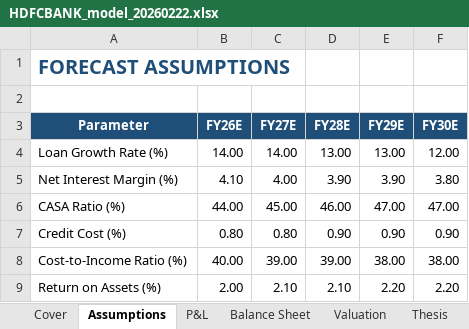
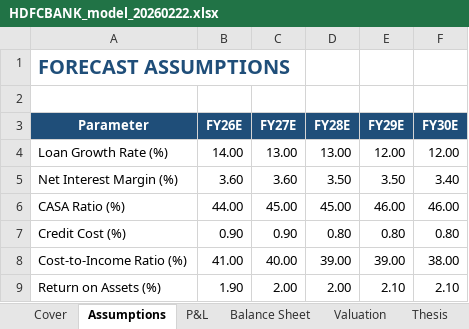
Before and after one commit to dhvitm/mosaic, an Excel workbook: generated_models/HDFCBANK_model_20260222.xlsx, sheet Assumptions, drawn as a sheet; only a part is shown; values as stored, in another font and other column widths than the file's, no borders; the diff covers the shown part only; the diff names each change by its address in the sheet, - before the commit and + after, or states it on an @@ line.

```diff
--- a/generated_models/HDFCBANK_model_20260222.xlsx (sheet Assumptions)
+++ b/generated_models/HDFCBANK_model_20260222.xlsx (sheet Assumptions)
-C4 (FY27E): 14.00
+C4 (FY27E): 13.00
-E4 (FY29E): 13.00
+E4 (FY29E): 12.00
-B5 (FY26E): 4.10
+B5 (FY26E): 3.60
-C5 (FY27E): 4.00
+C5 (FY27E): 3.60
-D5 (FY28E): 3.90
+D5 (FY28E): 3.50
-E5 (FY29E): 3.90
+E5 (FY29E): 3.50
-F5 (FY30E): 3.80
+F5 (FY30E): 3.40
-D6 (FY28E): 46.00
+D6 (FY28E): 45.00
-E6 (FY29E): 47.00
+E6 (FY29E): 46.00
-F6 (FY30E): 47.00
+F6 (FY30E): 46.00
-B7 (FY26E): 0.80
+B7 (FY26E): 0.90
-C7 (FY27E): 0.80
+C7 (FY27E): 0.90
-D7 (FY28E): 0.90
+D7 (FY28E): 0.80
-E7 (FY29E): 0.90
+E7 (FY29E): 0.80
-F7 (FY30E): 0.90
+F7 (FY30E): 0.80
-B8 (FY26E): 40.00
+B8 (FY26E): 41.00
-C8 (FY27E): 39.00
+C8 (FY27E): 40.00
-E8 (FY29E): 38.00
+E8 (FY29E): 39.00
-B9 (FY26E): 2.00
+B9 (FY26E): 1.90
-C9 (FY27E): 2.10
+C9 (FY27E): 2.00
-D9 (FY28E): 2.10
+D9 (FY28E): 2.00
-E9 (FY29E): 2.20
+E9 (FY29E): 2.10
-F9 (FY30E): 2.20
+F9 (FY30E): 2.10
```
Also changed, not shown: 2 edited cells elsewhere in this sheet, sheet Key Metrics, sheet Cover, sheet Valuation, sheet Thesis, 7 other files.
